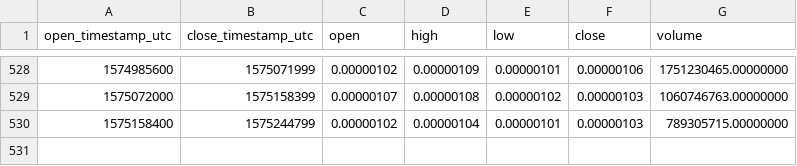
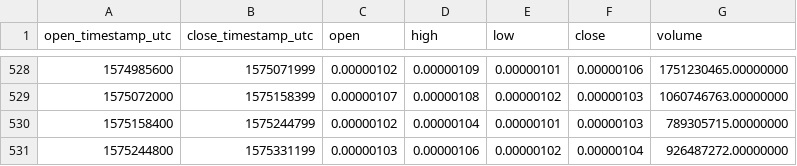
Before and after one commit to cryptobigbro/binance-NPXSETH, a CSV file: binance-NPXSETH-1d.csv, drawn as a sheet; only a part is shown, gaps mark what is left out.

Commit message:
Update OHLCV data.

```diff
--- a/binance-NPXSETH-1d.csv
+++ b/binance-NPXSETH-1d.csv
@@ -530 +530,2 @@ open_timestamp_utc,close_timestamp_utc,open,high,low,close,volume
 1575158400,1575244799,0.00000102,0.00000104,0.00000101,0.00000103,789305715.00000000
+1575244800,1575331199,0.00000103,0.00000106,0.00000102,0.00000104,926487272.00000000
```
Also changed, not shown: 1 other file.
